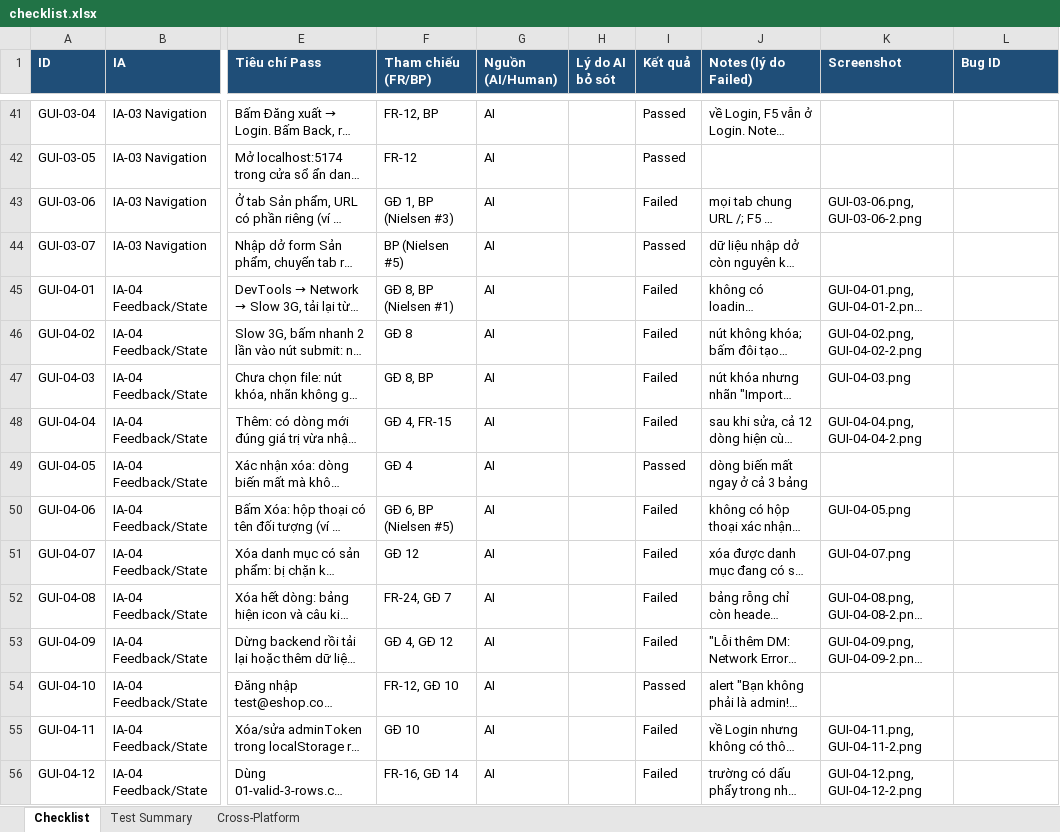
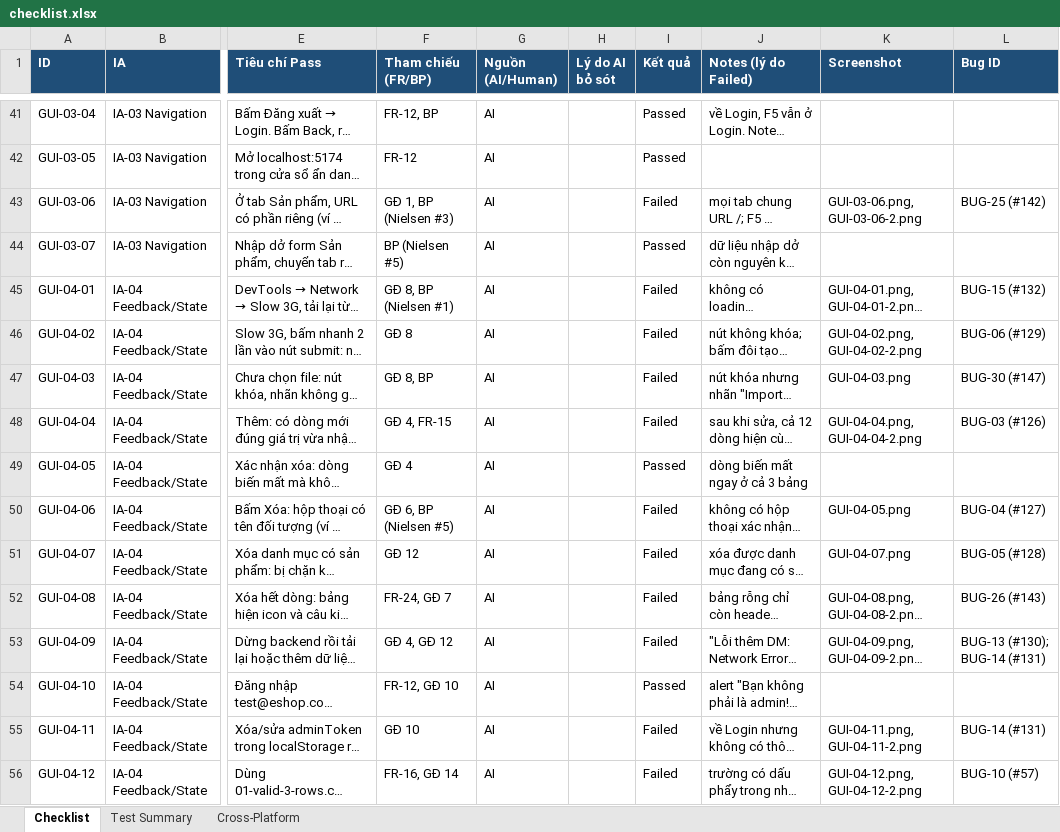
Before and after one commit to Taylor3691/eshop-sut, an Excel workbook: submission/task1-checklist/checklist.xlsx, sheet Checklist, drawn as a sheet; only a part is shown, gaps mark what is left out; long unchanged cells end in …; values as stored, in another font and other column widths than the file's, no borders; conditional formats not drawn; the diff covers the shown part only; the diff names each change by its address in the sheet, - before the commit and + after, or states it on an @@ line.

Commit message:
docs(hw03): link bug reports and checklist to GitHub issues

```diff
--- a/submission/task1-checklist/checklist.xlsx (sheet Checklist)
+++ b/submission/task1-checklist/checklist.xlsx (sheet Checklist)
-L43 (Bug ID): (empty)
+L43 (Bug ID): BUG-25 (#142)
-L45 (Bug ID): (empty)
+L45 (Bug ID): BUG-15 (#132)
-L46 (Bug ID): (empty)
+L46 (Bug ID): BUG-06 (#129)
-L47 (Bug ID): (empty)
+L47 (Bug ID): BUG-30 (#147)
-L48 (Bug ID): (empty)
+L48 (Bug ID): BUG-03 (#126)
-L50 (Bug ID): (empty)
+L50 (Bug ID): BUG-04 (#127)
-L51 (Bug ID): (empty)
+L51 (Bug ID): BUG-05 (#128)
-L52 (Bug ID): (empty)
+L52 (Bug ID): BUG-26 (#143)
-L53 (Bug ID): (empty)
+L53 (Bug ID): BUG-13 (#130); BUG-14 (#131)
-L55 (Bug ID): (empty)
+L55 (Bug ID): BUG-14 (#131)
-L56 (Bug ID): (empty)
+L56 (Bug ID): BUG-10 (#57)
```
Also changed, not shown: 33 edited cells elsewhere in this sheet, 35 other files.
